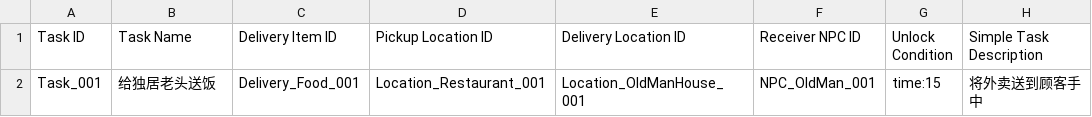
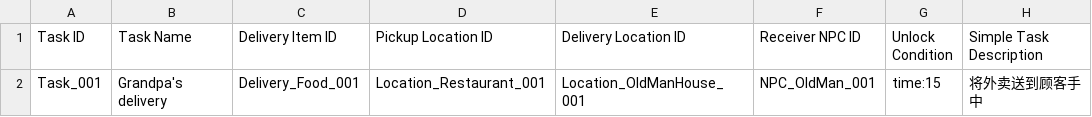
Before and after one commit to GDAT6402Group1Team1/Deliver, a CSV file: Design/Tasks.csv, drawn as a sheet; only a part is shown; the diff names each change by its address in the sheet, - before the commit and + after, or states it on an @@ line.

```diff
--- a/Design/Tasks.csv
+++ b/Design/Tasks.csv
-B2 (Task Name): 给独居老头送饭
+B2 (Task Name): Grandpa's delivery
```
Also changed, not shown: 18 other files.
